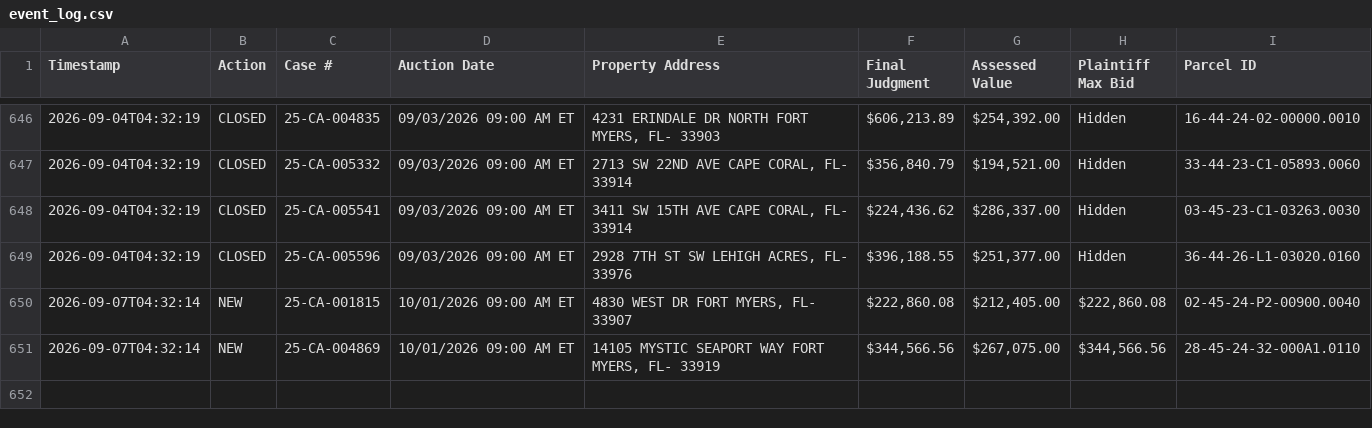
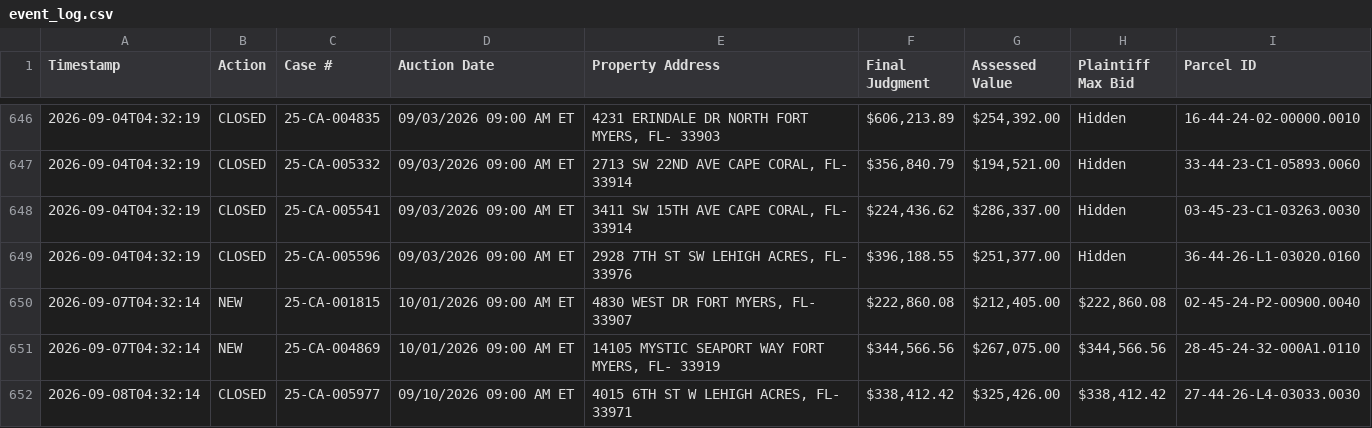
Before and after one commit to figlesias7/Realforeclose-lee, a CSV file: data/event_log.csv, drawn as a sheet; only a part is shown, gaps mark what is left out; the diff names each change by its address in the sheet, - before the commit and + after, or states it on an @@ line.

```diff
--- a/data/event_log.csv
+++ b/data/event_log.csv
+row 652: 2026-09-08T04:32:14 | CLOSED | 25-CA-005977 | 09/10/2026 09:00 AM ET | 4015 6TH ST W LEHIGH ACRES, FL- 33971 | $338,412.42 | $325,426.00 | $338,412.42 | 27-44-26-L4-03033.0030
```
Also changed, not shown: 3 other files.
